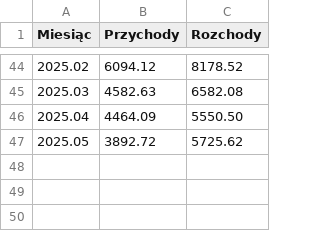
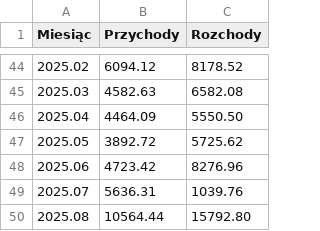
Before and after one commit to hs3city/hs3.pl, a CSV file: automation/finanse/finanse.csv, drawn as a sheet; only a part is shown, gaps mark what is left out.

Commit message:
Update finanse.csv for 2025.06-08 (#158)

```diff
--- a/automation/finanse/finanse.csv
+++ b/automation/finanse/finanse.csv
@@ -47 +47,4 @@ Miesiąc,Przychody,Rozchody
 2025.05,3892.72,5725.62
+2025.06,4723.42,8276.96
+2025.07,5636.31,1039.76
+2025.08,10564.44,15792.80
```
Also changed, not shown: 1 other file.
